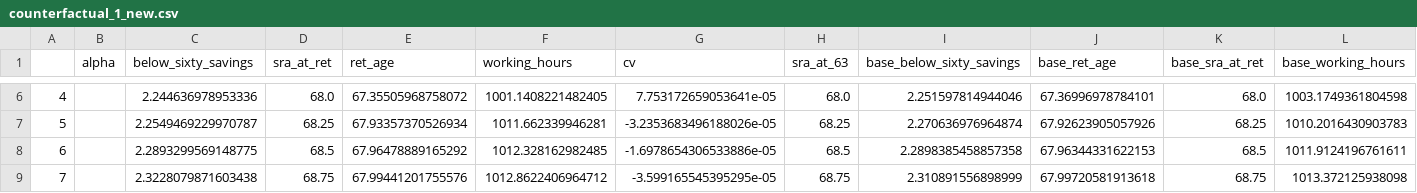
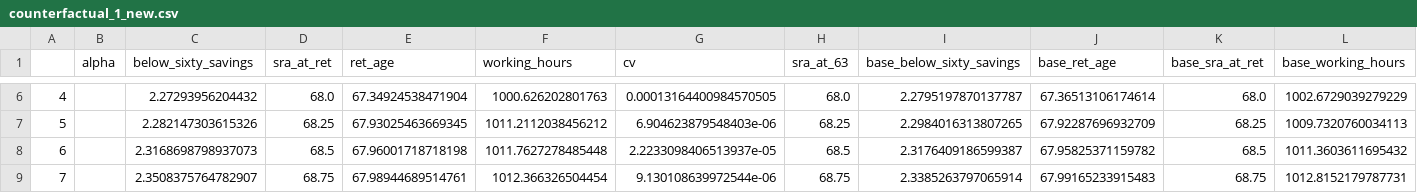
Before and after one commit to PolicyUncertainty/analysis, a CSV file: output/sim_results/counterfactual_1_new.csv, drawn as a sheet; only a part is shown, gaps mark what is left out; the diff covers the shown part only.

```diff
--- a/output/sim_results/counterfactual_1_new.csv
+++ b/output/sim_results/counterfactual_1_new.csv
@@ -6,4 +6,4 @@
-4,,2.244636978953336,68.0,67.35505968758072,1001.1408221482405,7.753172659053641e-05,68.0,2.251597814944046,67.36996978784101,68.0,1003.1749361804598
-5,,2.2549469229970787,68.25,67.93357370526934,1011.662339946281,-3.2353683496188026e-05,68.25,2.270636976964874,67.92623905057926,68.25,1010.2016430903783
-6,,2.2893299569148775,68.5,67.96478889165292,1012.328162982485,-1.6978654306533886e-05,68.5,2.2898385458857358,67.96344331622153,68.5,1011.9124196761611
-7,,2.3228079871603438,68.75,67.99441201755576,1012.8622406964712,-3.599165545395295e-05,68.75,2.310891556898999,67.99720581913618,68.75,1013.372125938098
+4,,2.27293956204432,68.0,67.34924538471904,1000.626202801763,0.00013164400984570505,68.0,2.2795197870137787,67.36513106174614,68.0,1002.6729039279229
+5,,2.282147303615326,68.25,67.93025463669345,1011.2112038456212,6.904623879548403e-06,68.25,2.2984016313807265,67.92287696932709,68.25,1009.7320760034113
+6,,2.3168698798937073,68.5,67.96001718718198,1011.7627278485448,2.2233098406513937e-05,68.5,2.3176409186599387,67.95825371159782,68.5,1011.3603611695432
+7,,2.3508375764782907,68.75,67.98944689514761,1012.366326504454,9.130108639972544e-06,68.75,2.3385263797065914,67.99165233915483,68.75,1012.8152179787731
```
Also changed, not shown: 63 edited cells elsewhere in this file, 37 other files.
